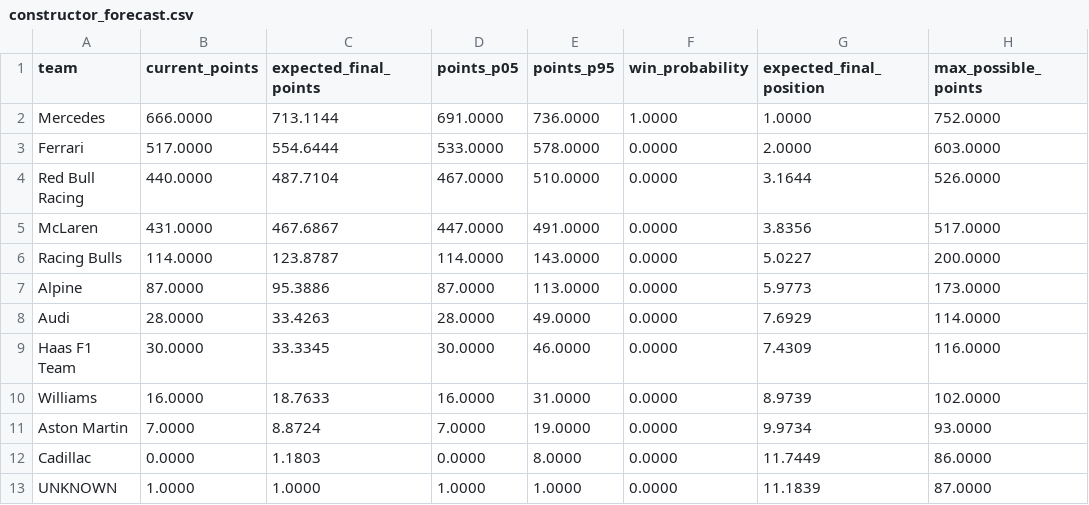
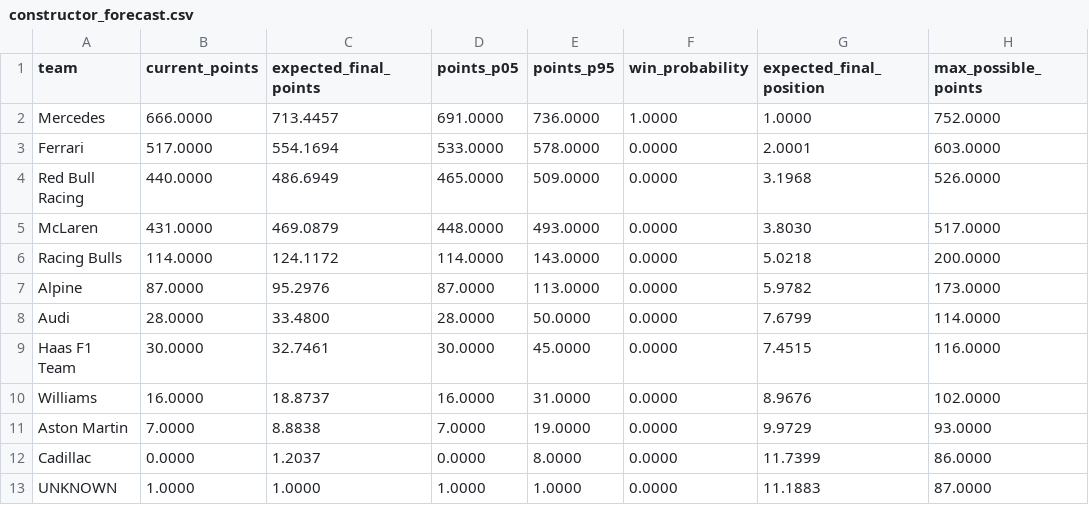
Before and after one commit to Tushar130506/Apex, a CSV file: runs/season_forecast_2026/constructor_forecast.csv, drawn as a sheet; only a part is shown; the diff names each change by its address in the sheet, - before the commit and + after, or states it on an @@ line.

```diff
--- a/runs/season_forecast_2026/constructor_forecast.csv
+++ b/runs/season_forecast_2026/constructor_forecast.csv
-C2 (expected_final_points): 713.1144
+C2 (expected_final_points): 713.4457
-C3 (expected_final_points): 554.6444
+C3 (expected_final_points): 554.1694
-G3 (expected_final_position): 2.0000
+G3 (expected_final_position): 2.0001
-C4 (expected_final_points): 487.7104
+C4 (expected_final_points): 486.6949
-D4 (points_p05): 467.0000
+D4 (points_p05): 465.0000
-E4 (points_p95): 510.0000
+E4 (points_p95): 509.0000
-G4 (expected_final_position): 3.1644
+G4 (expected_final_position): 3.1968
-C5 (expected_final_points): 467.6867
+C5 (expected_final_points): 469.0879
-D5 (points_p05): 447.0000
+D5 (points_p05): 448.0000
-E5 (points_p95): 491.0000
+E5 (points_p95): 493.0000
-G5 (expected_final_position): 3.8356
+G5 (expected_final_position): 3.8030
-C6 (expected_final_points): 123.8787
+C6 (expected_final_points): 124.1172
-G6 (expected_final_position): 5.0227
+G6 (expected_final_position): 5.0218
-C7 (expected_final_points): 95.3886
+C7 (expected_final_points): 95.2976
-G7 (expected_final_position): 5.9773
+G7 (expected_final_position): 5.9782
-C8 (expected_final_points): 33.4263
+C8 (expected_final_points): 33.4800
-E8 (points_p95): 49.0000
+E8 (points_p95): 50.0000
-G8 (expected_final_position): 7.6929
+G8 (expected_final_position): 7.6799
-C9 (expected_final_points): 33.3345
+C9 (expected_final_points): 32.7461
-E9 (points_p95): 46.0000
+E9 (points_p95): 45.0000
-G9 (expected_final_position): 7.4309
+G9 (expected_final_position): 7.4515
-C10 (expected_final_points): 18.7633
+C10 (expected_final_points): 18.8737
-G10 (expected_final_position): 8.9739
+G10 (expected_final_position): 8.9676
-C11 (expected_final_points): 8.8724
+C11 (expected_final_points): 8.8838
-G11 (expected_final_position): 9.9734
+G11 (expected_final_position): 9.9729
-C12 (expected_final_points): 1.1803
+C12 (expected_final_points): 1.2037
-G12 (expected_final_position): 11.7449
+G12 (expected_final_position): 11.7399
-G13 (expected_final_position): 11.1839
+G13 (expected_final_position): 11.1883
```
Also changed, not shown: data/manual/2026_20.csv, data/manual/2026_21.csv, 14 other files.
